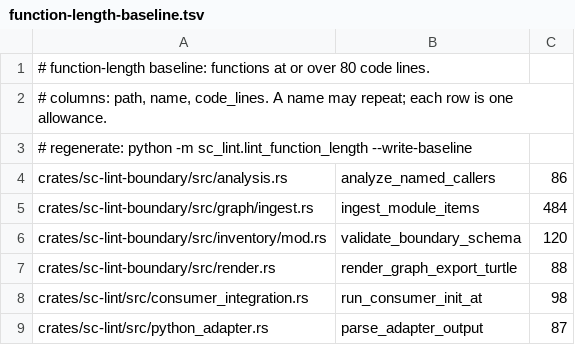
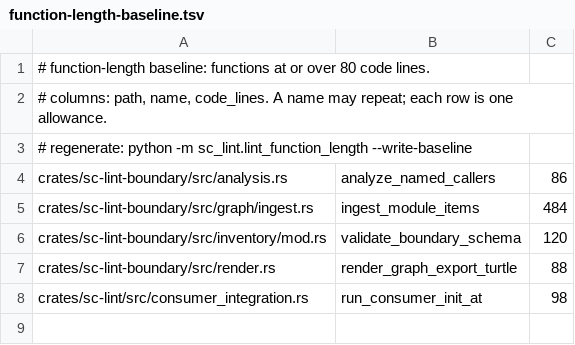
Before and after one commit to randlee/sc-lint, a TSV file: .just/function-length-baseline.tsv, drawn as a sheet.

```diff
--- a/.just/function-length-baseline.tsv
+++ b/.just/function-length-baseline.tsv
@@ -8,2 +8 @@ crates/sc-lint-boundary/src/render.rs	render_graph_export_turtle	88
 crates/sc-lint/src/consumer_integration.rs	run_consumer_init_at	98
-crates/sc-lint/src/python_adapter.rs	parse_adapter_output	87
```
Also changed, not shown: 11 other files.
